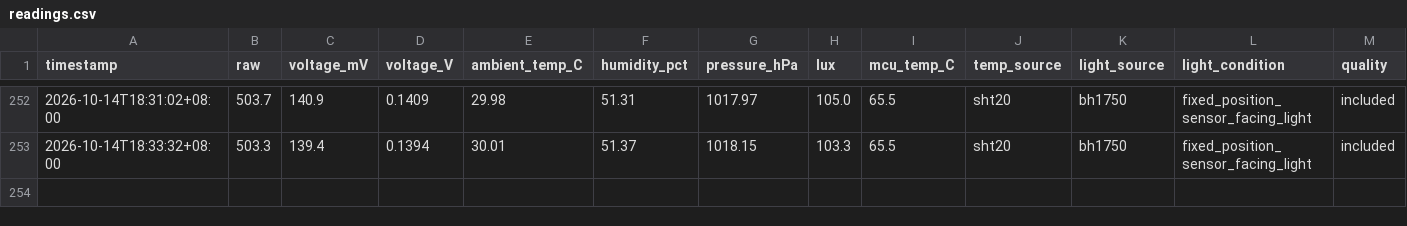
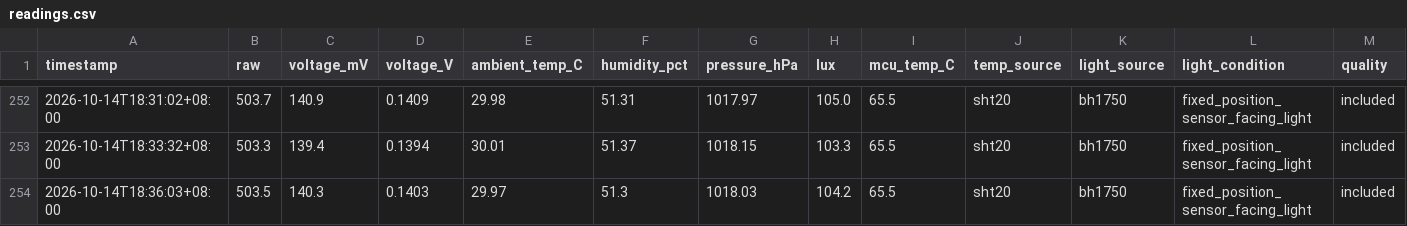
Before and after one commit to weiweiweiopen/solar-oracle-walkman, a CSV file: site/data/dssc_55x55_b/readings.csv, drawn as a sheet; only a part is shown, gaps mark what is left out; rows hold the shown columns only; the diff names each change by its address in the sheet, - before the commit and + after, or states it on an @@ line.

Commit message:
data: update DSSC snapshot 2026-10-14

```diff
--- a/site/data/dssc_55x55_b/readings.csv
+++ b/site/data/dssc_55x55_b/readings.csv
+row 254: 2026-10-14T18:36:03+08:00 | 503.5 | 140.3 | 0.1403 | 29.97 | 51.3 | 1018.03 | 104.2 | 65.5 | sht20 | bh1750 | fixed_position_sensor_facing_light | included
```
Also changed, not shown: site/data/dssc_55x55_b/daily.csv, site/data/green_proofs_are_not_always_about_tax_write-offs_1/daily.csv, 3 other files.
